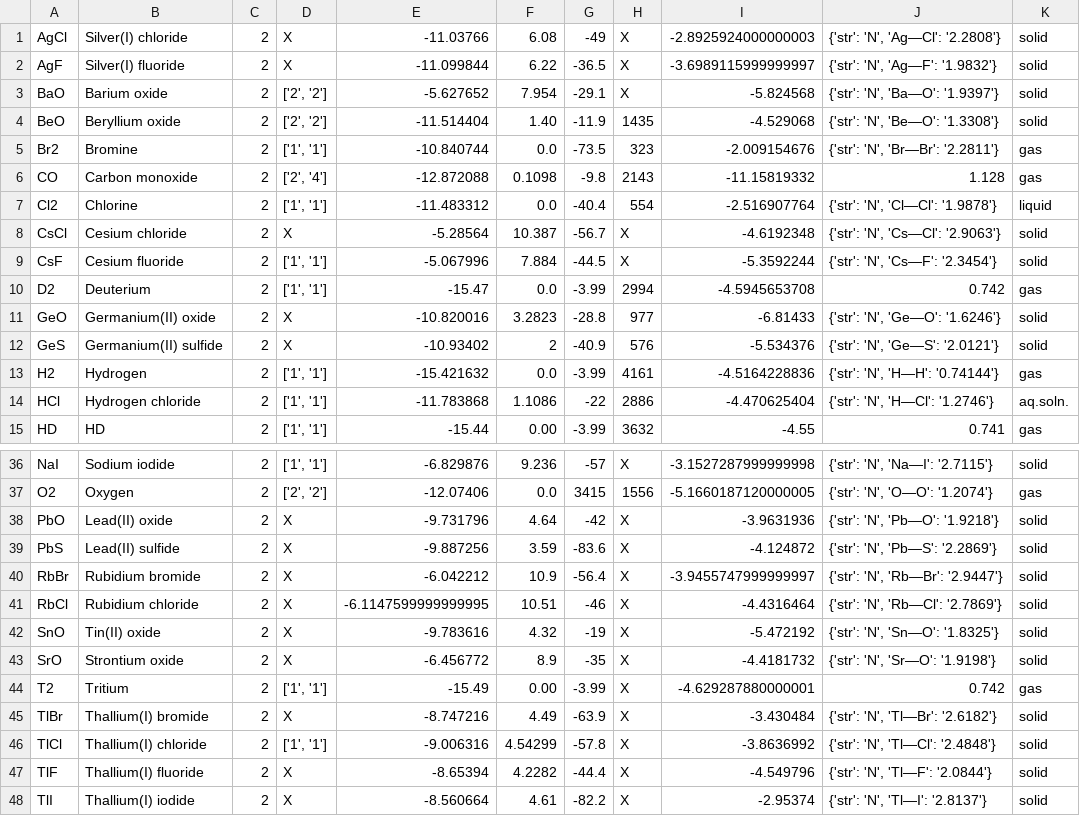
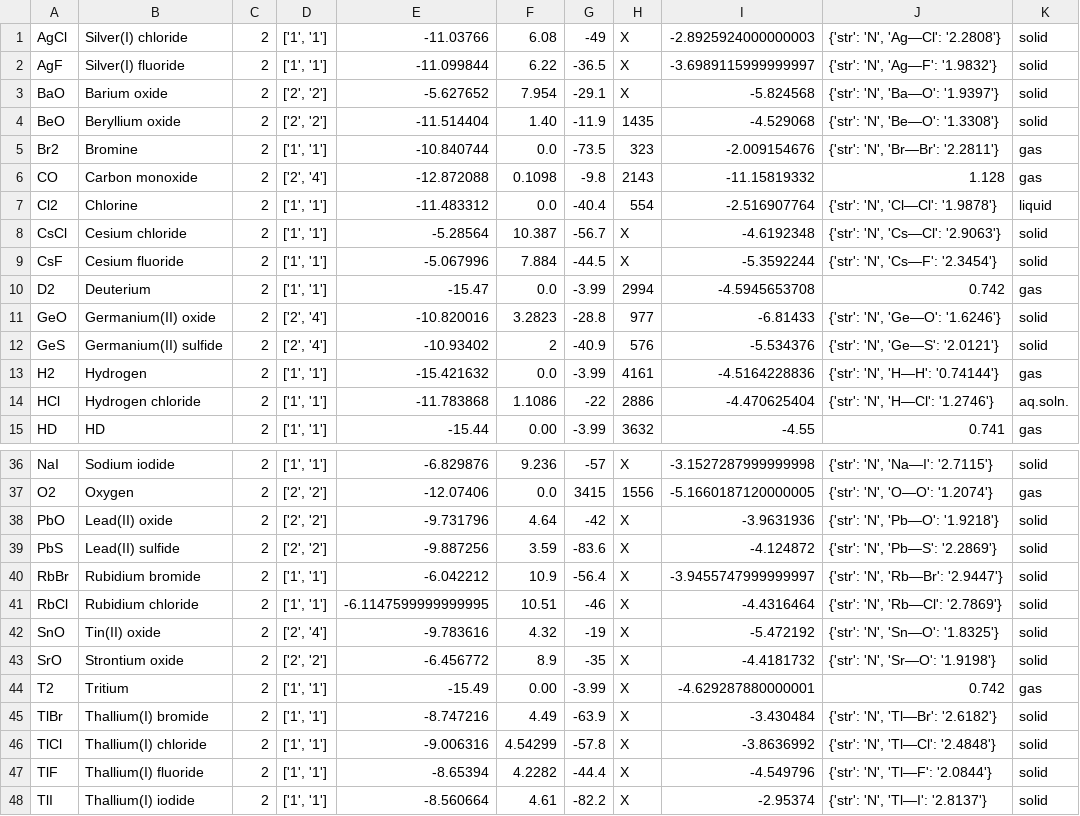
Before and after one commit to saekiamae/Project-Gorny, a CSV file: CRC READY/final.csv, drawn as a sheet; only a part is shown, gaps mark what is left out; the diff covers the shown part only.

```diff
--- a/CRC READY/final.csv
+++ b/CRC READY/final.csv
@@ -1,3 +1,3 @@
-AgCl,Silver(I) chloride,2,X,-11.03766,6.08,-49,X,-2.8925924000000003,"{'str': 'N', 'Ag—Cl': '2.2808'}",solid
-AgF,Silver(I) fluoride,2,X,-11.099844,6.22,-36.5,X,-3.6989115999999997,"{'str': 'N', 'Ag—F': '1.9832'}",solid
+AgCl,Silver(I) chloride,2,"['1', '1']",-11.03766,6.08,-49,X,-2.8925924000000003,"{'str': 'N', 'Ag—Cl': '2.2808'}",solid
+AgF,Silver(I) fluoride,2,"['1', '1']",-11.099844,6.22,-36.5,X,-3.6989115999999997,"{'str': 'N', 'Ag—F': '1.9832'}",solid
 BaO,Barium oxide,2,"['2', '2']",-5.627652,7.954,-29.1,X,-5.824568,"{'str': 'N', 'Ba—O': '1.9397'}",solid
@@ -7,7 +7,7 @@ CO,Carbon monoxide,2,"['2', '4']",-12.872088,0.1098,-9.8,2143,-11.15819332,1.128
 Cl2,Chlorine,2,"['1', '1']",-11.483312,0.0,-40.4,554,-2.516907764,"{'str': 'N', 'Cl—Cl': '1.9878'}",liquid
-CsCl,Cesium chloride,2,X,-5.28564,10.387,-56.7,X,-4.6192348,"{'str': 'N', 'Cs—Cl': '2.9063'}",solid
+CsCl,Cesium chloride,2,"['1', '1']",-5.28564,10.387,-56.7,X,-4.6192348,"{'str': 'N', 'Cs—Cl': '2.9063'}",solid
 CsF,Cesium fluoride,2,"['1', '1']",-5.067996,7.884,-44.5,X,-5.3592244,"{'str': 'N', 'Cs—F': '2.3454'}",solid
 D2,Deuterium,2,"['1', '1']",-15.47,0.0,-3.99,2994,-4.5945653708,0.742,gas
-GeO,Germanium(II) oxide,2,X,-10.820016,3.2823,-28.8,977,-6.81433,"{'str': 'N', 'Ge—O': '1.6246'}",solid
-GeS,Germanium(II) sulfide,2,X,-10.93402,2,-40.9,576,-5.534376,"{'str': 'N', 'Ge—S': '2.0121'}",solid
+GeO,Germanium(II) oxide,2,"['2', '4']",-10.820016,3.2823,-28.8,977,-6.81433,"{'str': 'N', 'Ge—O': '1.6246'}",solid
+GeS,Germanium(II) sulfide,2,"['2', '4']",-10.93402,2,-40.9,576,-5.534376,"{'str': 'N', 'Ge—S': '2.0121'}",solid
 H2,Hydrogen,2,"['1', '1']",-15.421632,0.0,-3.99,4161,-4.5164228836,"{'str': 'N', 'H—H': '0.74144'}",gas
@@ -37,12 +37,12 @@ NaI,Sodium iodide,2,"['1', '1']",-6.829876,9.236,-57,X,-3.1527287999999998,"{'st
 O2,Oxygen,2,"['2', '2']",-12.07406,0.0,3415,1556,-5.1660187120000005,"{'str': 'N', 'O—O': '1.2074'}",gas
-PbO,Lead(II) oxide,2,X,-9.731796,4.64,-42,X,-3.9631936,"{'str': 'N', 'Pb—O': '1.9218'}",solid
-PbS,Lead(II) sulfide,2,X,-9.887256,3.59,-83.6,X,-4.124872,"{'str': 'N', 'Pb—S': '2.2869'}",solid
-RbBr,Rubidium bromide,2,X,-6.042212,10.9,-56.4,X,-3.9455747999999997,"{'str': 'N', 'Rb—Br': '2.9447'}",solid
-RbCl,Rubidium chloride,2,X,-6.1147599999999995,10.51,-46,X,-4.4316464,"{'str': 'N', 'Rb—Cl': '2.7869'}",solid
-SnO,Tin(II) oxide,2,X,-9.783616,4.32,-19,X,-5.472192,"{'str': 'N', 'Sn—O': '1.8325'}",solid
-SrO,Strontium oxide,2,X,-6.456772,8.9,-35,X,-4.4181732,"{'str': 'N', 'Sr—O': '1.9198'}",solid
+PbO,Lead(II) oxide,2,"['2', '2']",-9.731796,4.64,-42,X,-3.9631936,"{'str': 'N', 'Pb—O': '1.9218'}",solid
+PbS,Lead(II) sulfide,2,"['2', '2']",-9.887256,3.59,-83.6,X,-4.124872,"{'str': 'N', 'Pb—S': '2.2869'}",solid
+RbBr,Rubidium bromide,2,"['1', '1']",-6.042212,10.9,-56.4,X,-3.9455747999999997,"{'str': 'N', 'Rb—Br': '2.9447'}",solid
+RbCl,Rubidium chloride,2,"['1', '1']",-6.1147599999999995,10.51,-46,X,-4.4316464,"{'str': 'N', 'Rb—Cl': '2.7869'}",solid
+SnO,Tin(II) oxide,2,"['2', '4']",-9.783616,4.32,-19,X,-5.472192,"{'str': 'N', 'Sn—O': '1.8325'}",solid
+SrO,Strontium oxide,2,"['2', '2']",-6.456772,8.9,-35,X,-4.4181732,"{'str': 'N', 'Sr—O': '1.9198'}",solid
 T2,Tritium,2,"['1', '1']",-15.49,0.00,-3.99,X,-4.629287880000001,0.742,gas
-TlBr,Thallium(I) bromide,2,X,-8.747216,4.49,-63.9,X,-3.430484,"{'str': 'N', 'Tl—Br': '2.6182'}",solid
+TlBr,Thallium(I) bromide,2,"['1', '1']",-8.747216,4.49,-63.9,X,-3.430484,"{'str': 'N', 'Tl—Br': '2.6182'}",solid
 TlCl,Thallium(I) chloride,2,"['1', '1']",-9.006316,4.54299,-57.8,X,-3.8636992,"{'str': 'N', 'Tl—Cl': '2.4848'}",solid
-TlF,Thallium(I) fluoride,2,X,-8.65394,4.2282,-44.4,X,-4.549796,"{'str': 'N', 'Tl—F': '2.0844'}",solid
-TlI,Thallium(I) iodide,2,X,-8.560664,4.61,-82.2,X,-2.95374,"{'str': 'N', 'Tl—I': '2.8137'}",solid
+TlF,Thallium(I) fluoride,2,"['1', '1']",-8.65394,4.2282,-44.4,X,-4.549796,"{'str': 'N', 'Tl—F': '2.0844'}",solid
+TlI,Thallium(I) iodide,2,"['1', '1']",-8.560664,4.61,-82.2,X,-2.95374,"{'str': 'N', 'Tl—I': '2.8137'}",solid
```
Also changed, not shown: 3 edited cells elsewhere in this file, Mathematica Works/Molecules v5/final.csv, 9 other files.
